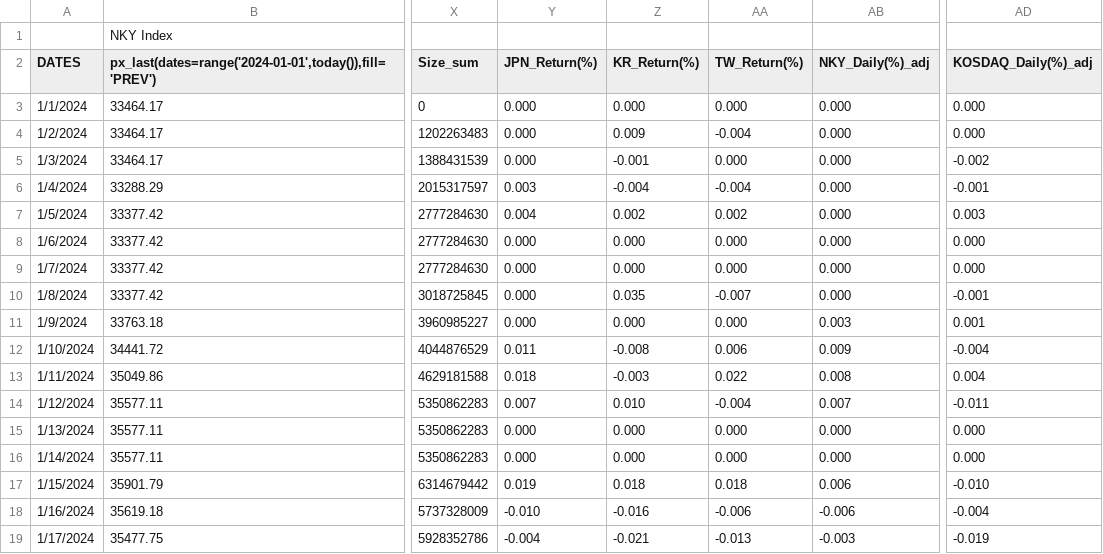
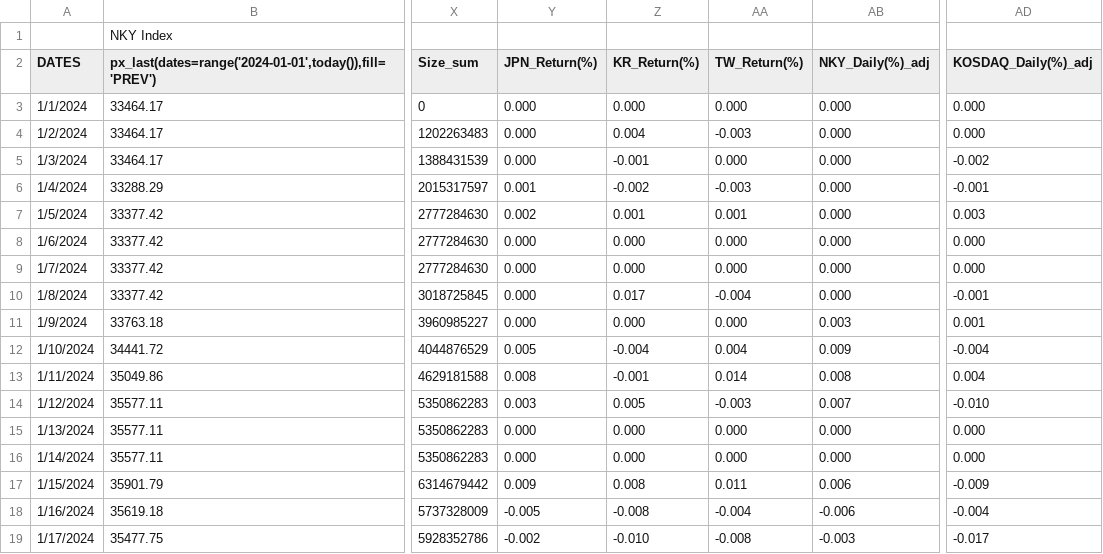
Before and after one commit to jjmerits/Dashboard, a CSV file: com.csv, drawn as a sheet; only a part is shown, gaps mark what is left out; the diff covers the shown part only; the diff names each change by its address in the sheet, - before the commit and + after, or states it on an @@ line.

```diff
--- a/com.csv
+++ b/com.csv
-Z4 (KR_Return(%)): 0.009
+Z4 (KR_Return(%)): 0.004
-AA4 (TW_Return(%)): -0.004
+AA4 (TW_Return(%)): -0.003
-Y6 (JPN_Return(%)): 0.003
+Y6 (JPN_Return(%)): 0.001
-Z6 (KR_Return(%)): -0.004
+Z6 (KR_Return(%)): -0.002
-AA6 (TW_Return(%)): -0.004
+AA6 (TW_Return(%)): -0.003
-Y7 (JPN_Return(%)): 0.004
+Y7 (JPN_Return(%)): 0.002
-Z7 (KR_Return(%)): 0.002
+Z7 (KR_Return(%)): 0.001
-AA7 (TW_Return(%)): 0.002
+AA7 (TW_Return(%)): 0.001
-Z10 (KR_Return(%)): 0.035
+Z10 (KR_Return(%)): 0.017
-AA10 (TW_Return(%)): -0.007
+AA10 (TW_Return(%)): -0.004
-Y12 (JPN_Return(%)): 0.011
+Y12 (JPN_Return(%)): 0.005
-Z12 (KR_Return(%)): -0.008
+Z12 (KR_Return(%)): -0.004
-AA12 (TW_Return(%)): 0.006
+AA12 (TW_Return(%)): 0.004
-Y13 (JPN_Return(%)): 0.018
+Y13 (JPN_Return(%)): 0.008
-Z13 (KR_Return(%)): -0.003
+Z13 (KR_Return(%)): -0.001
-AA13 (TW_Return(%)): 0.022
+AA13 (TW_Return(%)): 0.014
-Y14 (JPN_Return(%)): 0.007
+Y14 (JPN_Return(%)): 0.003
-Z14 (KR_Return(%)): 0.010
+Z14 (KR_Return(%)): 0.005
-AA14 (TW_Return(%)): -0.004
+AA14 (TW_Return(%)): -0.003
-AD14 (KOSDAQ_Daily(%)_adj): -0.011
+AD14 (KOSDAQ_Daily(%)_adj): -0.010
-Y17 (JPN_Return(%)): 0.019
+Y17 (JPN_Return(%)): 0.009
-Z17 (KR_Return(%)): 0.018
+Z17 (KR_Return(%)): 0.008
-AA17 (TW_Return(%)): 0.018
+AA17 (TW_Return(%)): 0.011
-AD17 (KOSDAQ_Daily(%)_adj): -0.010
+AD17 (KOSDAQ_Daily(%)_adj): -0.009
-Y18 (JPN_Return(%)): -0.010
+Y18 (JPN_Return(%)): -0.005
-Z18 (KR_Return(%)): -0.016
+Z18 (KR_Return(%)): -0.008
-AA18 (TW_Return(%)): -0.006
+AA18 (TW_Return(%)): -0.004
-Y19 (JPN_Return(%)): -0.004
+Y19 (JPN_Return(%)): -0.002
-Z19 (KR_Return(%)): -0.021
+Z19 (KR_Return(%)): -0.010
-AA19 (TW_Return(%)): -0.013
+AA19 (TW_Return(%)): -0.008
-AD19 (KOSDAQ_Daily(%)_adj): -0.019
+AD19 (KOSDAQ_Daily(%)_adj): -0.017
```
Also changed, not shown: 2 added rows, 2 removed rows and 87 edited cells elsewhere in this file, dash.csv.
